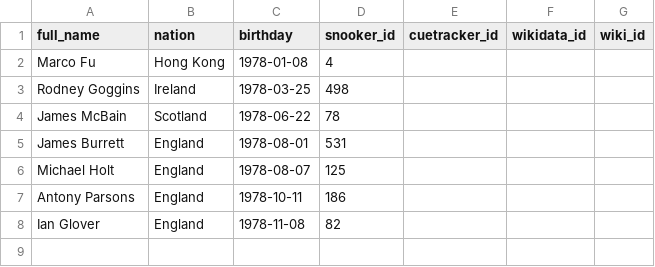
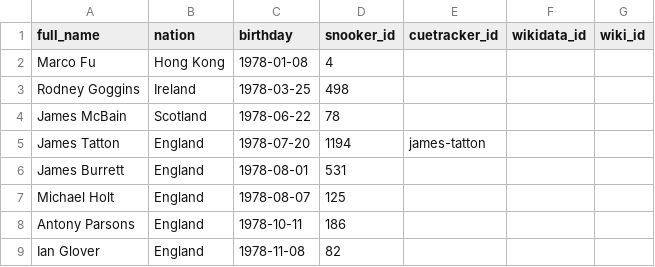
Before and after one commit to dreamerminsk/wiki-langs, a CSV file: players/bys.1978.csv, drawn as a sheet.

```diff
--- a/players/bys.1978.csv
+++ b/players/bys.1978.csv
@@ -4,2 +4,3 @@ Rodney Goggins,Ireland,1978-03-25,498,,,
 James McBain,Scotland,1978-06-22,78,,,
+James Tatton,England,1978-07-20,1194,james-tatton,,
 James Burrett,England,1978-08-01,531,,,
```
Also changed, not shown: players/bys.0000.csv, players/bys.1989.csv.
